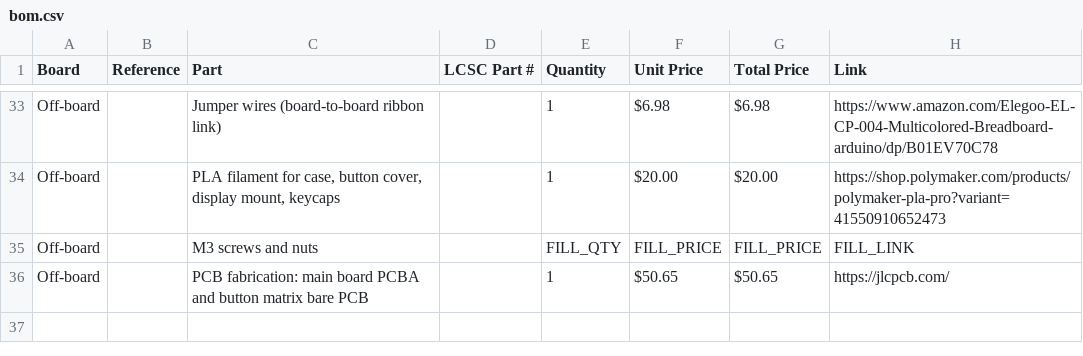
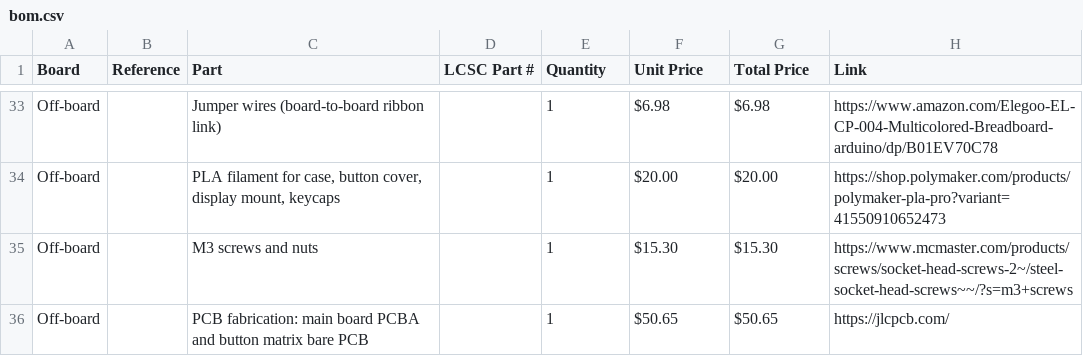
Before and after one commit to Ethan2502/Amigo, a CSV file: bom.csv, drawn as a sheet; only a part is shown, gaps mark what is left out; removed rows and columns are numbered as before the commit, all else as after; the diff names each change by its address in the sheet, - before the commit and + after, or states it on an @@ line.

Commit message:
Added screws

```diff
--- a/bom.csv
+++ b/bom.csv
-row 35: Off-board |  | M3 screws and nuts |  | FILL_QTY | FILL_PRICE | FILL_PRICE | FILL_LINK
+row 35: Off-board |  | M3 screws and nuts |  | 1 | $15.30 | $15.30 | https://www.mcmaster.com/products/screws/socket-head-screws-2~/steel-socket-head-screws~~/?s=m3+screws
```
Also changed, not shown: 3 other files.
